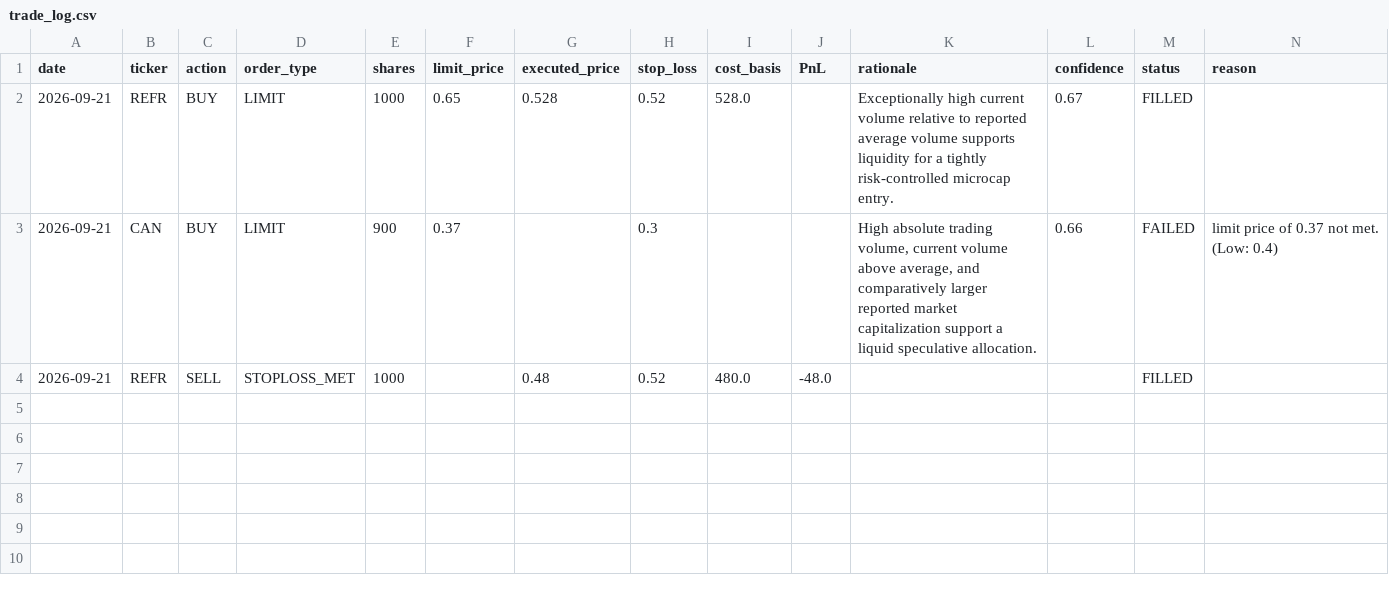
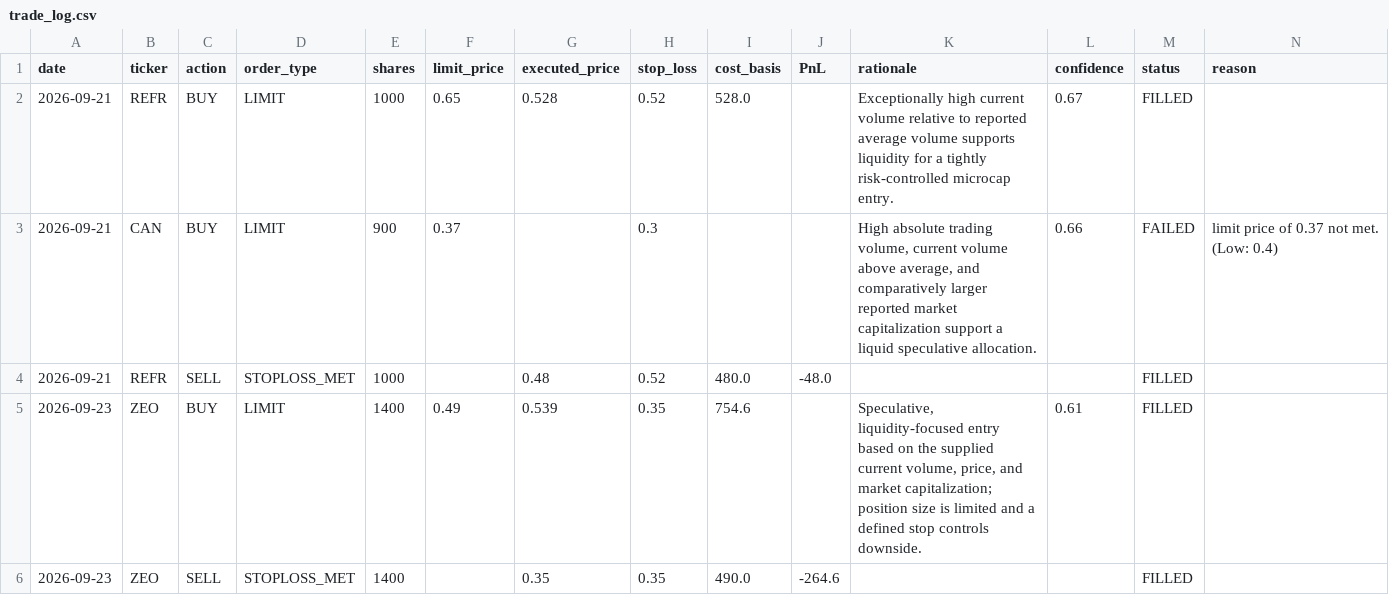
Before and after one commit to kensu-kimsu/kallisto, a CSV file: user_side/runs/personal_v1/microcap/portfolio/trade_log.csv, drawn as a sheet.

```diff
--- a/user_side/runs/personal_v1/microcap/portfolio/trade_log.csv
+++ b/user_side/runs/personal_v1/microcap/portfolio/trade_log.csv
@@ -4 +4,3 @@ date,ticker,action,order_type,shares,limit_price,executed_price,stop_loss,cost_b
 2026-09-21,REFR,SELL,STOPLOSS_MET,1000,,0.48,0.52,480.0,-48.0,,,FILLED,
+2026-09-23,ZEO,BUY,LIMIT,1400,0.49,0.539,0.35,754.6,,"Speculative, liquidity-focused entry based on the supplied current volume, price, and market capitalization; position size is limited and a defined stop controls downside.",0.61,FILLED,
+2026-09-23,ZEO,SELL,STOPLOSS_MET,1400,,0.35,0.35,490.0,-264.6,,,FILLED,
```
Also changed, not shown: user_side/personal_experiment/cost_tracking/api_cost_log.csv, user_side/personal_experiment/reporting/output/daily_comparison.csv, 21 other files.
